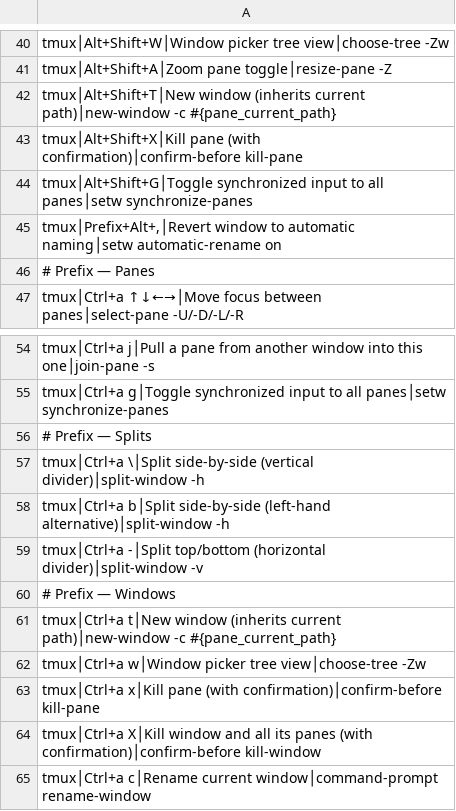
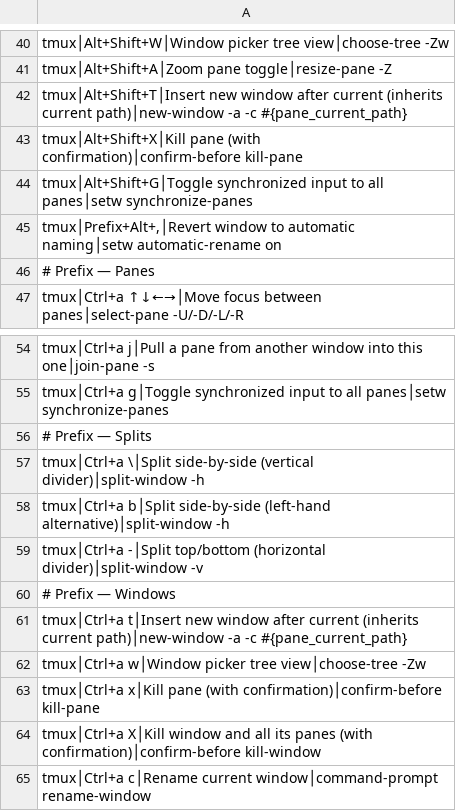
Before and after one commit to tafk7/dotfiles, a TSV file: shell/shortcuts-index.tsv, drawn as a sheet; only a part is shown, gaps mark what is left out.

Commit message:
Update shortcuts

```diff
--- a/shell/shortcuts-index.tsv
+++ b/shell/shortcuts-index.tsv
@@ -41,3 +41,3 @@ tmux│Alt+Shift+W│Window picker tree view│choose-tree -Zw
 tmux│Alt+Shift+A│Zoom pane toggle│resize-pane -Z
-tmux│Alt+Shift+T│New window (inherits current path)│new-window -c #{pane_current_path}
+tmux│Alt+Shift+T│Insert new window after current (inherits current path)│new-window -a -c #{pane_current_path}
 tmux│Alt+Shift+X│Kill pane (with confirmation)│confirm-before kill-pane
@@ -60,3 +60,3 @@ tmux│Ctrl+a -│Split top/bottom (horizontal divider)│split-window -v
 # Prefix — Windows
-tmux│Ctrl+a t│New window (inherits current path)│new-window -c #{pane_current_path}
+tmux│Ctrl+a t│Insert new window after current (inherits current path)│new-window -a -c #{pane_current_path}
 tmux│Ctrl+a w│Window picker tree view│choose-tree -Zw
```
